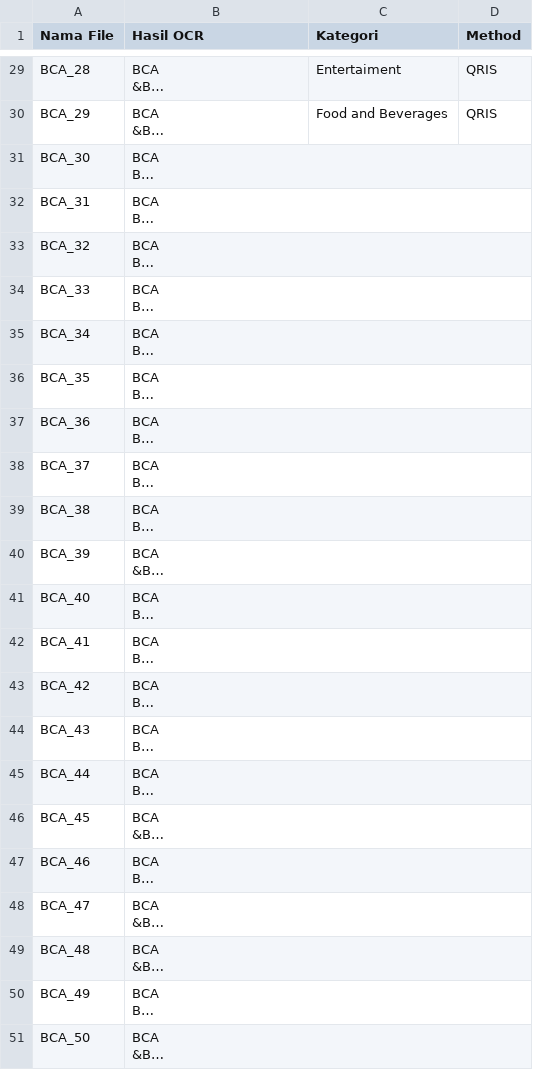
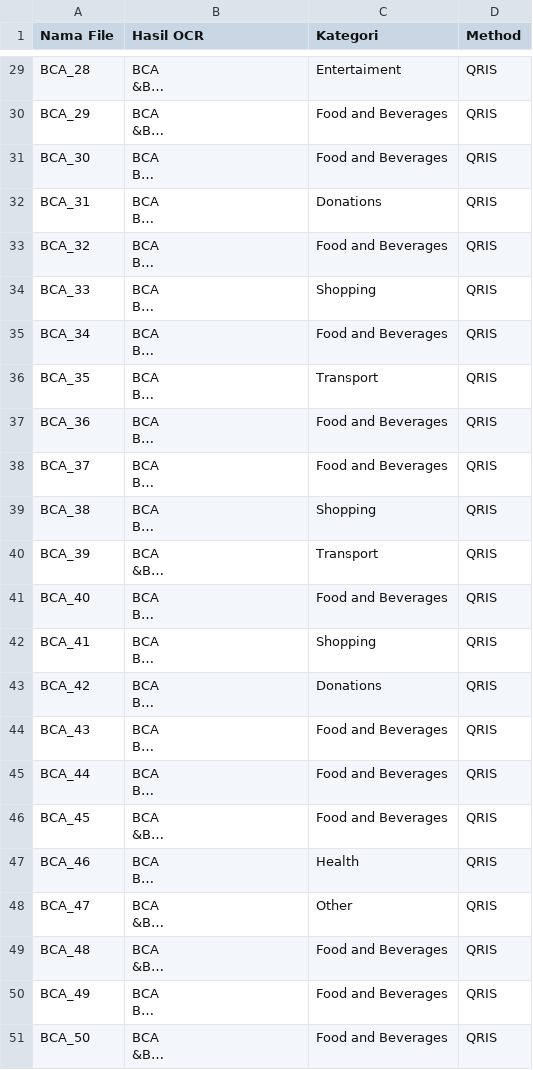
Before and after one commit to kittyofheaven/monkeylimitsML, a CSV file: datasets/OCR Dataset - MyBCA.csv, drawn as a sheet; only a part is shown, gaps mark what is left out; long unchanged cells end in …; the diff names each change by its address in the sheet, - before the commit and + after, or states it on an @@ line.

```diff
--- a/datasets/OCR Dataset - MyBCA.csv
+++ b/datasets/OCR Dataset - MyBCA.csv
-C31 (Kategori): (empty)
+C31 (Kategori): Food and Beverages
-D31:D51 (Method): (empty)
+D31:D51 (Method): QRIS
-C32 (Kategori): (empty)
+C32 (Kategori): Donations
-C33 (Kategori): (empty)
+C33 (Kategori): Food and Beverages
-C34 (Kategori): (empty)
+C34 (Kategori): Shopping
-C35 (Kategori): (empty)
+C35 (Kategori): Food and Beverages
-C36 (Kategori): (empty)
+C36 (Kategori): Transport
-C37:C38 (Kategori): (empty)
+C37:C38 (Kategori): Food and Beverages
-C39 (Kategori): (empty)
+C39 (Kategori): Shopping
-C40 (Kategori): (empty)
+C40 (Kategori): Transport
-C41 (Kategori): (empty)
+C41 (Kategori): Food and Beverages
-C42 (Kategori): (empty)
+C42 (Kategori): Shopping
-C43 (Kategori): (empty)
+C43 (Kategori): Donations
-C44:C46 (Kategori): (empty)
+C44:C46 (Kategori): Food and Beverages
-C47 (Kategori): (empty)
+C47 (Kategori): Health
-C48 (Kategori): (empty)
+C48 (Kategori): Other
-C49:C51 (Kategori): (empty)
+C49:C51 (Kategori): Food and Beverages
```
Also changed, not shown: datasets/OCR Dataset - BLU.csv, datasets/OCR Dataset - Bank Jago.csv, 6 other files.
